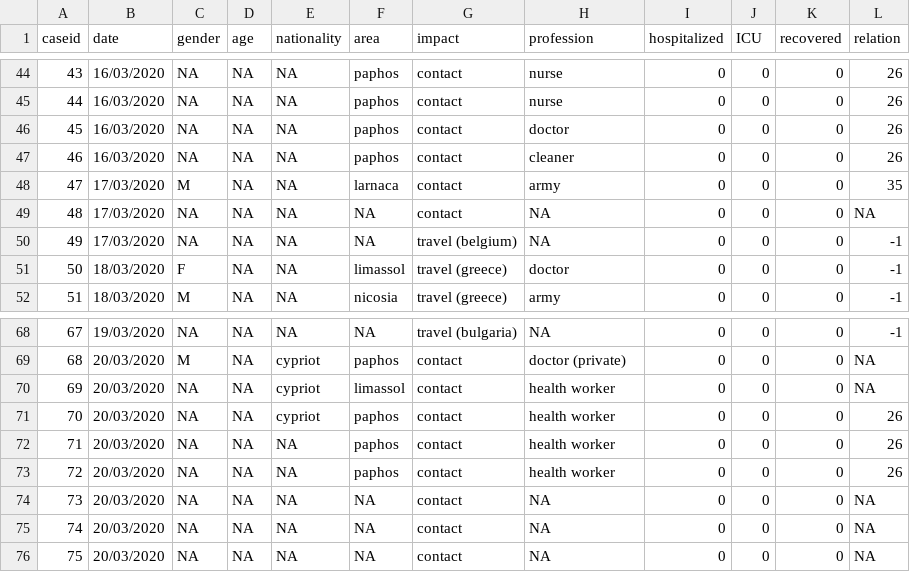
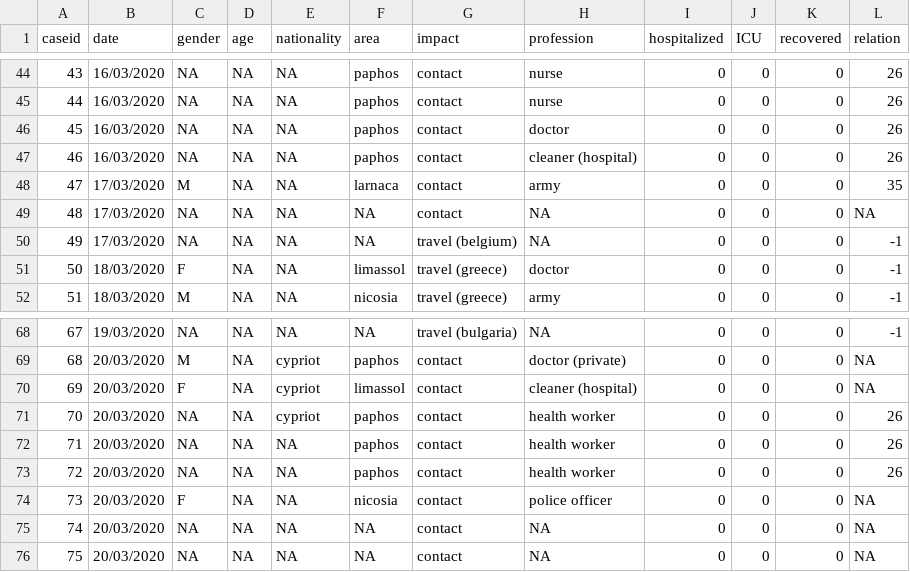
Before and after one commit to dtrihinas/covid-19-cyprus-data, a CSV file: coronavirus_cyprus_data.csv, drawn as a sheet; only a part is shown, gaps mark what is left out.

Commit message:
data for 20/03/2020 v2

```diff
--- a/coronavirus_cyprus_data.csv
+++ b/coronavirus_cyprus_data.csv
@@ -46,3 +46,3 @@ caseid,date,gender,age,nationality,area,impact,profession,hospitalized,ICU,recov
 45,16/03/2020,NA,NA,NA,paphos,contact,doctor,0,0,0,26
-46,16/03/2020,NA,NA,NA,paphos,contact,cleaner,0,0,0,26
+46,16/03/2020,NA,NA,NA,paphos,contact,cleaner (hospital),0,0,0,26
 47,17/03/2020,M,NA,NA,larnaca,contact,army,0,0,0,35
@@ -69,3 +69,3 @@ caseid,date,gender,age,nationality,area,impact,profession,hospitalized,ICU,recov
 68,20/03/2020,M,NA,cypriot,paphos,contact,doctor (private),0,0,0,NA
-69,20/03/2020,NA,NA,cypriot,limassol,contact,health worker,0,0,0,NA
+69,20/03/2020,F,NA,cypriot,limassol,contact,cleaner (hospital),0,0,0,NA
 70,20/03/2020,NA,NA,cypriot,paphos,contact,health worker,0,0,0,26
@@ -73,3 +73,3 @@ caseid,date,gender,age,nationality,area,impact,profession,hospitalized,ICU,recov
 72,20/03/2020,NA,NA,NA,paphos,contact,health worker,0,0,0,26
-73,20/03/2020,NA,NA,NA,NA,contact,NA,0,0,0,NA
+73,20/03/2020,F,NA,NA,nicosia,contact,police officer,0,0,0,NA
 74,20/03/2020,NA,NA,NA,NA,contact,NA,0,0,0,NA
```
